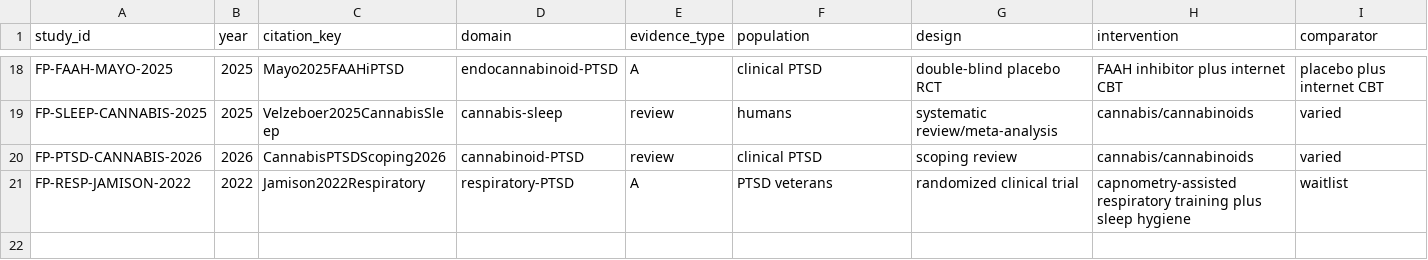
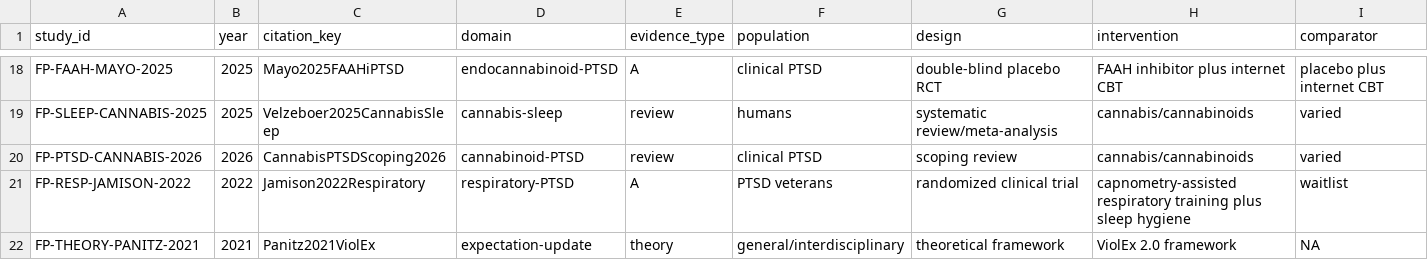
Before and after one commit to jekidev/Fearprime_03, a CSV file: data/studies.csv, drawn as a sheet; only a part is shown, gaps mark what is left out; rows hold the shown columns only; the diff names each change by its address in the sheet, - before the commit and + after, or states it on an @@ line.

Commit message:
Integrate ViolEx 2.0 expectation-update model

```diff
--- a/data/studies.csv
+++ b/data/studies.csv
+row 22: FP-THEORY-PANITZ-2021 | 2021 | Panitz2021ViolEx | expectation-update | theory | general/interdisciplinary | theoretical framework | ViolEx 2.0 framework | NA
```
Also changed, not shown: 7 other files.
